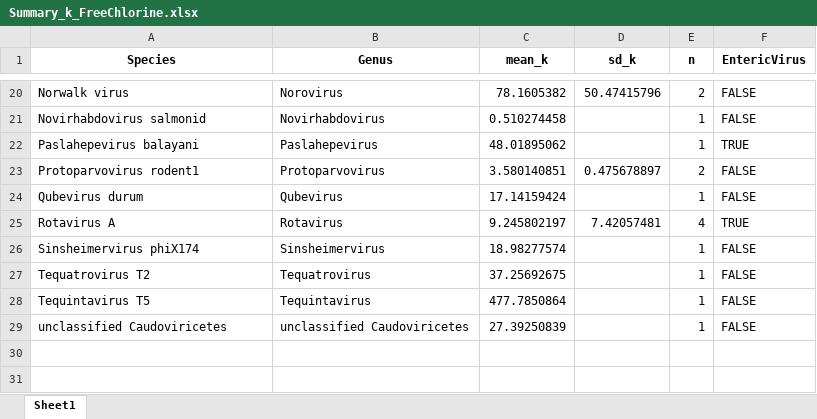
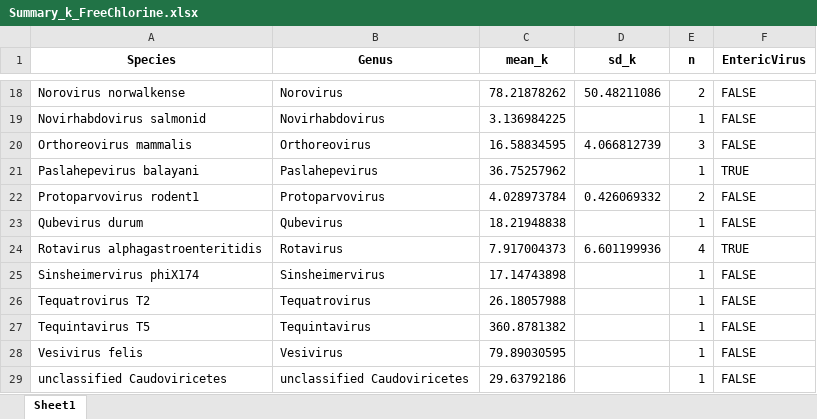
Before and after one commit to miinay/disinfection_sensitivity_distribution, an Excel workbook: Summary_k_FreeChlorine.xlsx, sheet Sheet1, drawn as a sheet; only a part is shown, gaps mark what is left out; values as stored, in another font and other column widths than the file's, no borders; addresses are those after the commit; the diff covers the shown part only; the diff names each change by its address in the sheet, - before the commit and + after, or states it on an @@ line.

```diff
--- a/Summary_k_FreeChlorine.xlsx (sheet Sheet1)
+++ b/Summary_k_FreeChlorine.xlsx (sheet Sheet1)
-A18 (Species): Norwalk virus
+A18 (Species): Norovirus norwalkense
-C18 (mean_k): 78.1605382
+C18 (mean_k): 78.21878262
-D18 (sd_k): 50.47415796
+D18 (sd_k): 50.48211086
-C19 (mean_k): 0.510274458
+C19 (mean_k): 3.136984225
+row 20: Orthoreovirus mammalis | Orthoreovirus | 16.58834595 | 4.066812739 | 3 | FALSE
-C21 (mean_k): 48.01895062
+C21 (mean_k): 36.75257962
-C22 (mean_k): 3.580140851
+C22 (mean_k): 4.028973784
-D22 (sd_k): 0.475678897
+D22 (sd_k): 0.426069332
-C23 (mean_k): 17.14159424
+C23 (mean_k): 18.21948838
-A24 (Species): Rotavirus A
+A24 (Species): Rotavirus alphagastroenteritidis
-C24 (mean_k): 9.245802197
+C24 (mean_k): 7.917004373
-D24 (sd_k): 7.42057481
+D24 (sd_k): 6.601199936
-C25 (mean_k): 18.98277574
+C25 (mean_k): 17.14743898
-C26 (mean_k): 37.25692675
+C26 (mean_k): 26.18057988
-C27 (mean_k): 477.7850864
+C27 (mean_k): 360.8781382
+row 28: Vesivirus felis | Vesivirus | 79.89030595 |  | 1 | FALSE
-C29 (mean_k): 27.39250839
+C29 (mean_k): 29.63792186
```
Also changed, not shown: 2 added rows, 4 removed rows and 28 edited cells elsewhere in this sheet, Summary_k_Ozone.xlsx, Summary_k_UV.xlsx.
